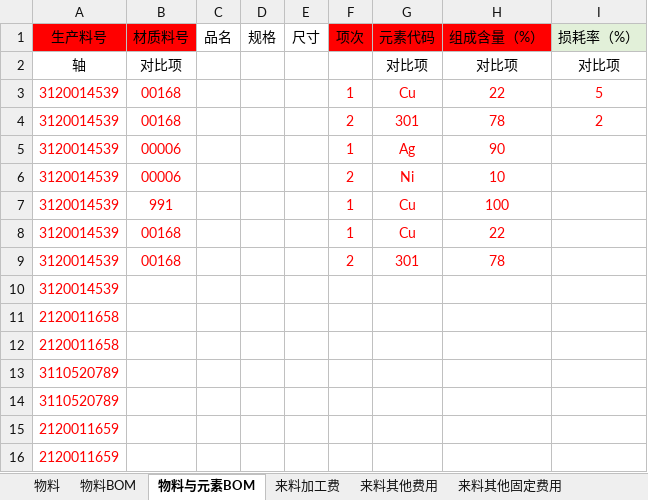
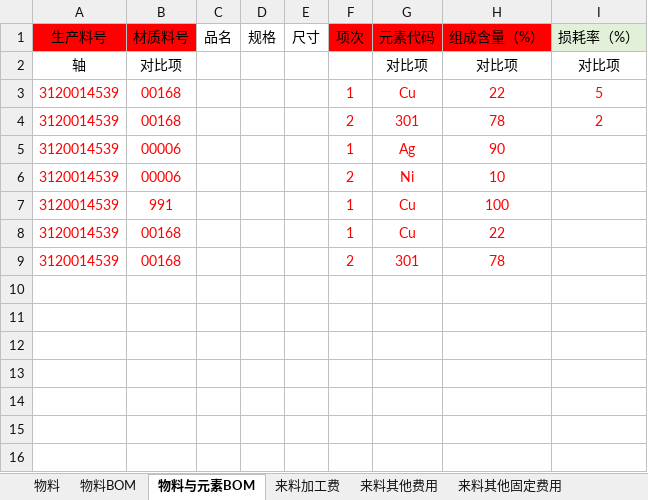
Before and after one commit to joii420/cpq-0711, an Excel workbook: dev-docs/task-260902-报价与核价建表与导入方案新规范/核价2 - 数据导入与表格建表.xlsx, sheet 物料与元素BOM, drawn as a sheet; values as stored, in another font and other column widths than the file's, no borders; the diff names each change by its address in the sheet, - before the commit and + after, or states it on an @@ line.

```diff
--- a/dev-docs/task-260902-报价与核价建表与导入方案新规范/核价2 - 数据导入与表格建表.xlsx (sheet 物料与元素BOM)
+++ b/dev-docs/task-260902-报价与核价建表与导入方案新规范/核价2 - 数据导入与表格建表.xlsx (sheet 物料与元素BOM)
-row 10: 3120014539
-row 11: 2120011658
-row 12: 2120011658
-row 13: 3110520789
-row 14: 3110520789
-row 15: 2120011659
-row 16: 2120011659
```
Also changed, not shown: dev-docs/task-260902-报价与核价建表与导入方案新规范/报价 - 数据导入与表格建表.xlsx, 5 other files.
